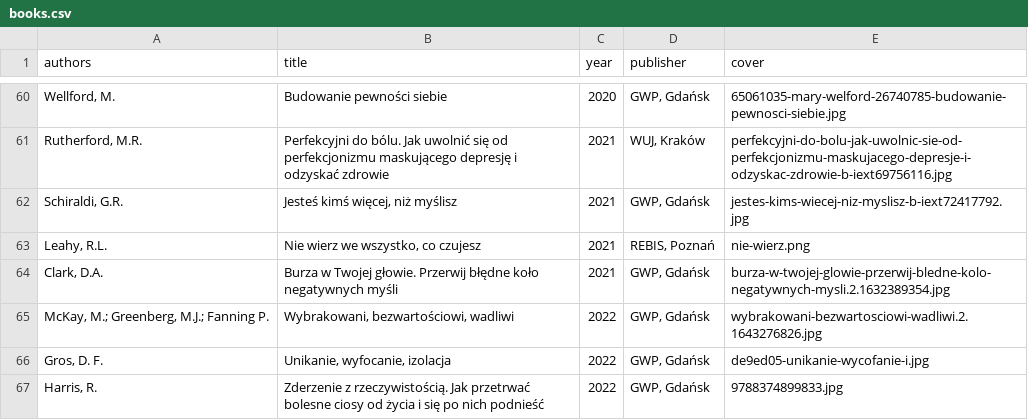
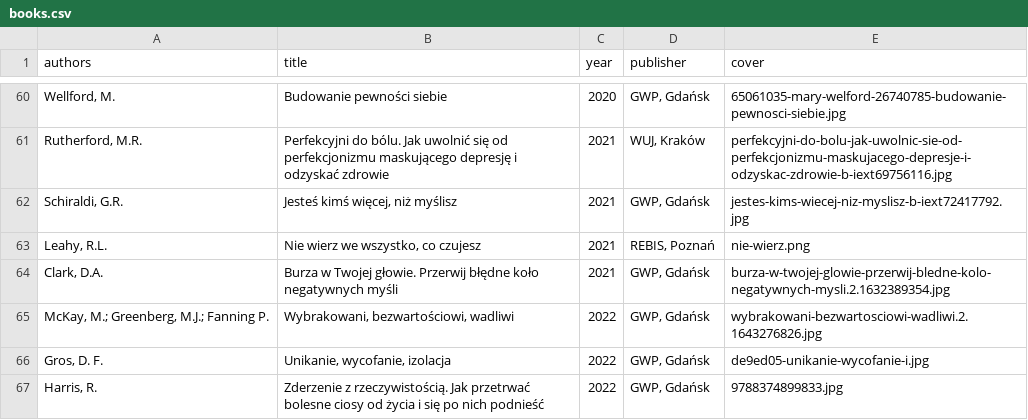
Before and after one commit to tpluscode/dpluskiewicz, a CSV file: _data/books.csv, drawn as a sheet; only a part is shown, gaps mark what is left out.

Commit message:
Update books.csv

```diff
--- a/_data/books.csv
+++ b/_data/books.csv
@@ -65,3 +65,3 @@ authors,title,year,publisher,cover
 "McKay, M.; Greenberg, M.J.; Fanning P.","Wybrakowani, bezwartościowi, wadliwi",2022,"GWP, Gdańsk",wybrakowani-bezwartosciowi-wadliwi.2.1643276826.jpg
-"Gros, D.	F.","Unikanie, wyfocanie, izolacja",2022,"GWP, Gdańsk",de9ed05-unikanie-wycofanie-i.jpg
+"Gros, D.	F.","Unikanie, wycofanie, izolacja",2022,"GWP, Gdańsk",de9ed05-unikanie-wycofanie-i.jpg
 "Harris, R.","Zderzenie z rzeczywistością. Jak przetrwać bolesne ciosy od życia i się po nich podnieść",2022,"GWP, Gdańsk",9788374899833.jpg
```
